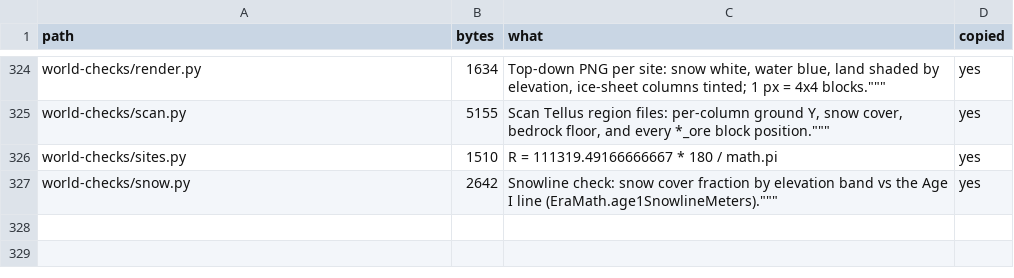
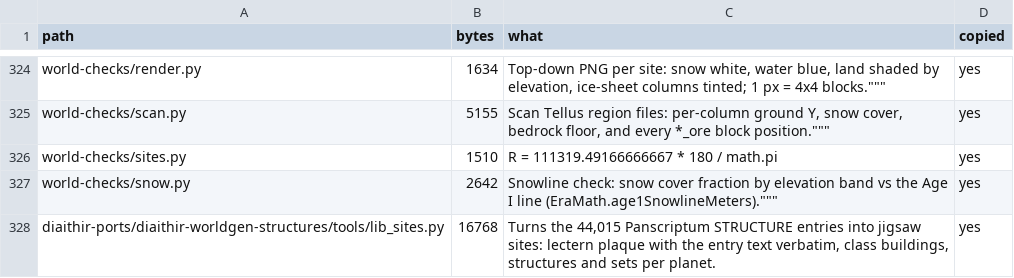
Before and after one commit to GeddyLifeson/Global-Repo, a TSV file: cloud_inventory.tsv, drawn as a sheet; only a part is shown, gaps mark what is left out; the diff names each change by its address in the sheet, - before the commit and + after, or states it on an @@ line.

```diff
--- a/cloud_inventory.tsv
+++ b/cloud_inventory.tsv
+row 328: diaithir-ports/diaithir-worldgen-structures/tools/lib_sites.py | 16768 | Turns the 44,015 Panscriptum STRUCTURE entries into jigsaw sites: lectern plaque with the entry text verbatim, class buildings, structures and sets per planet. | yes
```
Also changed, not shown: ids.tsv, 3 other files.
